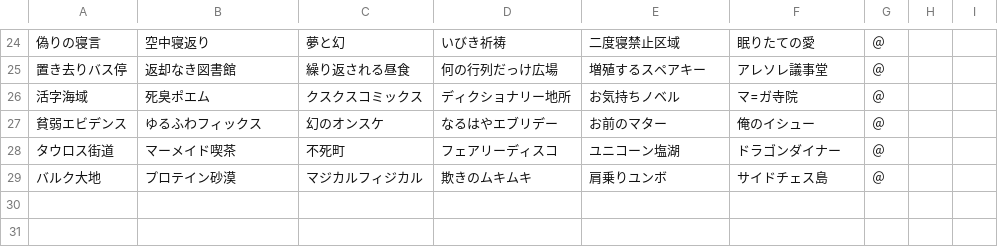
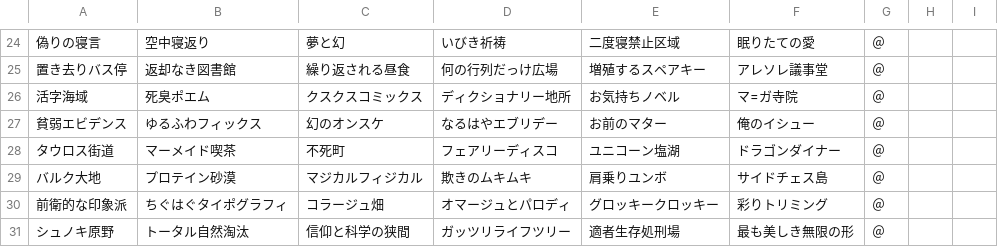
Before and after one commit to Sugar2550/omoroirie, a CSV file: data/StageName_ND_ja.csv, drawn as a sheet; only a part is shown, gaps mark what is left out.

```diff
--- a/data/StageName_ND_ja.csv
+++ b/data/StageName_ND_ja.csv
@@ -29 +29,3 @@
 バルク大地,プロテイン砂漠,マジカルフィジカル,欺きのムキムキ,肩乗りユンボ,サイドチェス島,＠
+前衛的な印象派,ちぐはぐタイポグラフィ,コラージュ畑,オマージュとパロディ,グロッキークロッキー,彩りトリミング,＠
+シュノキ原野,トータル自然淘汰,信仰と科学の狭間,ガッツリライフツリー,適者生存処刑場,最も美しき無限の形,＠
```
Also changed, not shown: data/Map_Name.csv, data/StageName_A_ja.csv, 5 other files.
